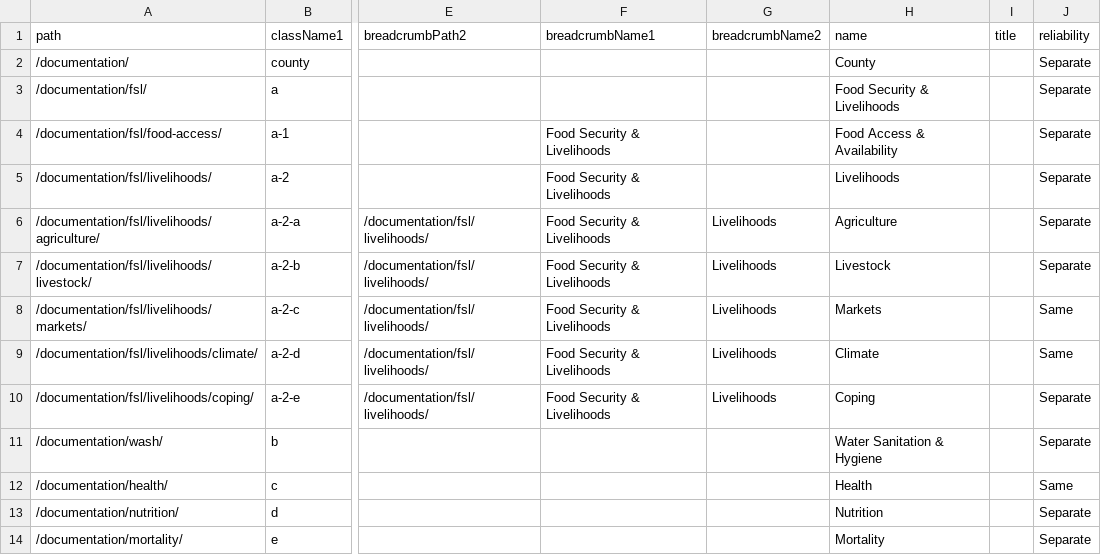
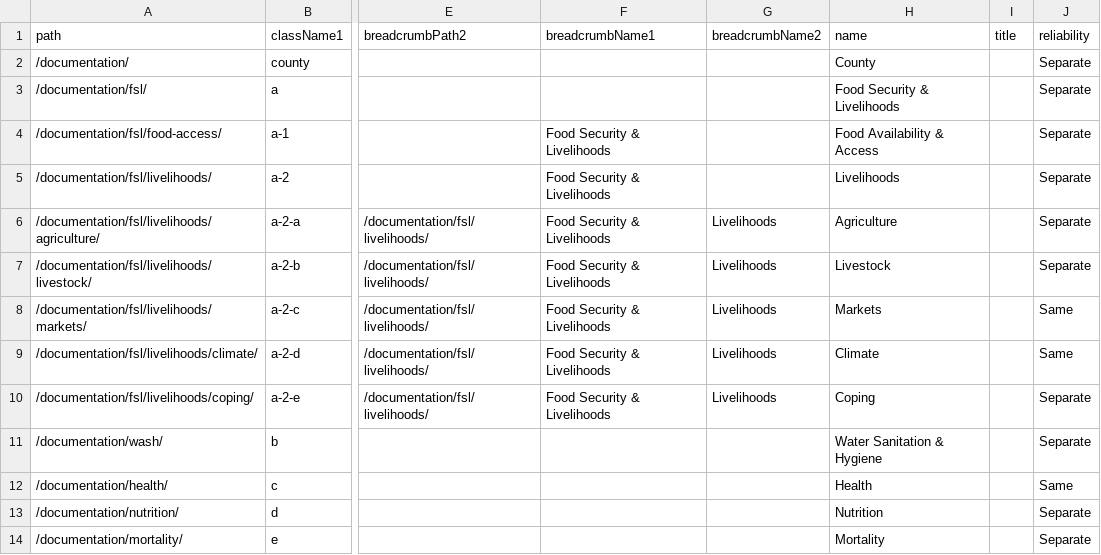
Before and after one commit to impact-initiatives/reach-ssd-int, a CSV file: src/data/grouping-matrix.csv, drawn as a sheet; only a part is shown, gaps mark what is left out; the diff names each change by its address in the sheet, - before the commit and + after, or states it on an @@ line.

```diff
--- a/src/data/grouping-matrix.csv
+++ b/src/data/grouping-matrix.csv
-H4 (name): Food Access & Availability
+H4 (name): Food Availability & Access
```
Also changed, not shown: src/data/documentation-matrix.csv, 3 other files.
